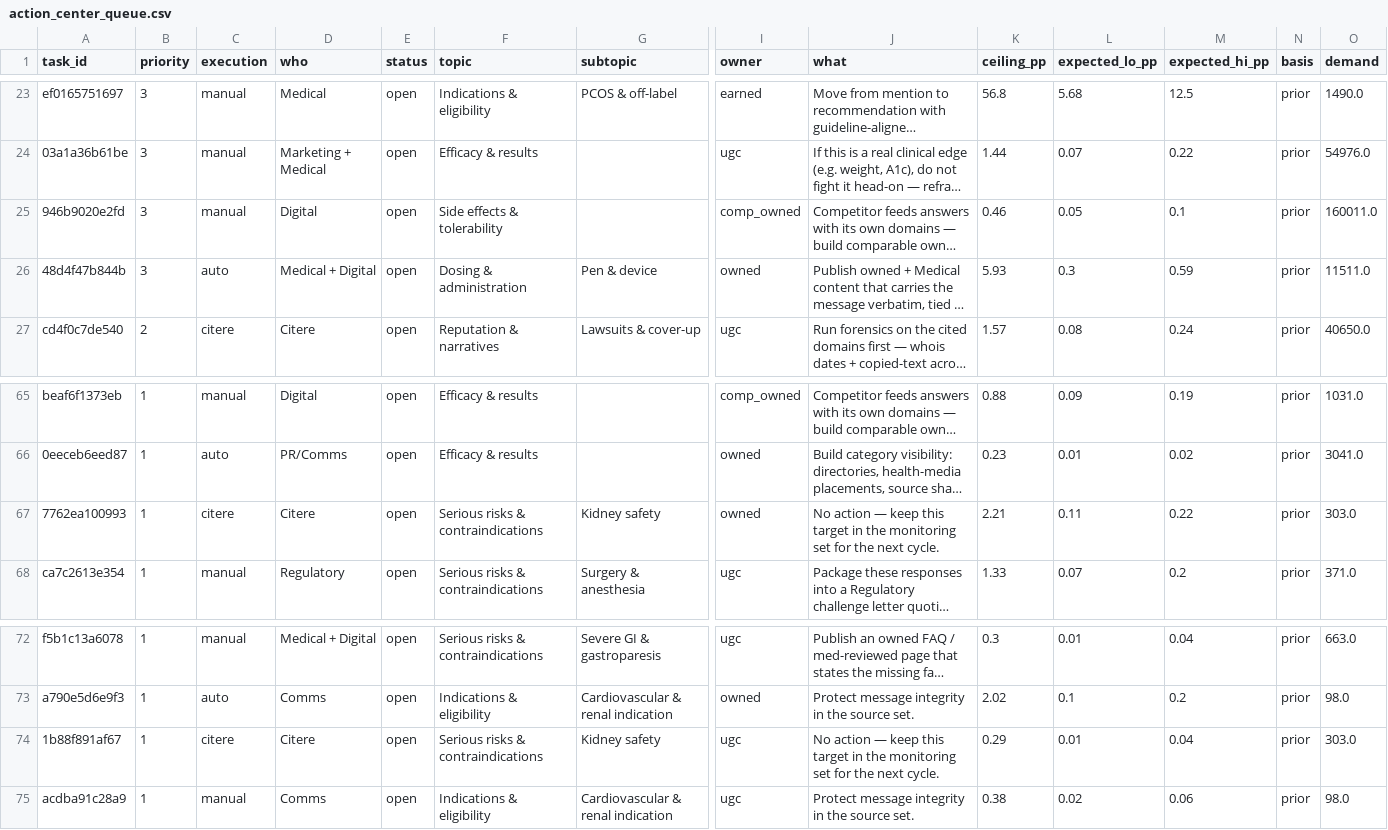
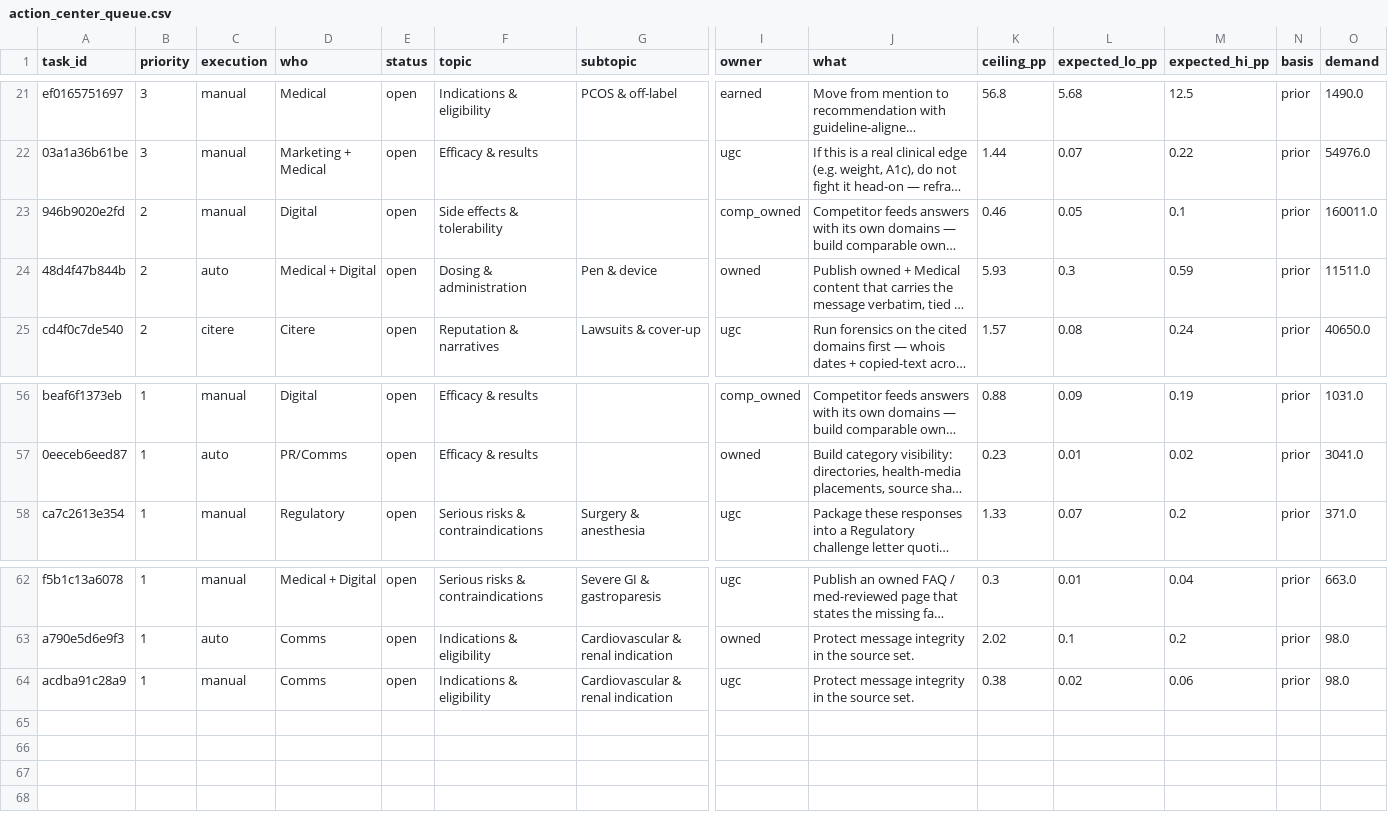
Before and after one commit to vit-koval/citere-metrics, a CSV file: data/metrics/cycle_01/action_center_queue.csv, drawn as a sheet; only a part is shown, gaps mark what is left out; long unchanged cells end in …; removed rows and columns are numbered as before the commit, all else as after; rows hold the shown columns only; the diff covers the shown part only; the diff names each change by its address in the sheet, - before the commit and + after, or states it on an @@ line.

```diff
--- a/data/metrics/cycle_01/action_center_queue.csv
+++ b/data/metrics/cycle_01/action_center_queue.csv
-B23:B24 (priority): 3
+B23:B24 (priority): 2
-row 67: 7762ea100993 | 1 | citere | Citere | open | Serious risks & contraindications | Kidney safety | owned | No action — keep this target in the monitoring set for the next cycle. | 2.21 | 0.11 | 0.22 | prior | 303.0
-row 74: 1b88f891af67 | 1 | citere | Citere | open | Serious risks & contraindications | Kidney safety | ugc | No action — keep this target in the monitoring set for the next cycle. | 0.29 | 0.01 | 0.04 | prior | 303.0
```
Also changed, not shown: 9 removed rows elsewhere in this file, data/metrics/cycle_01/prioritization_rows.csv, 7 other files.
